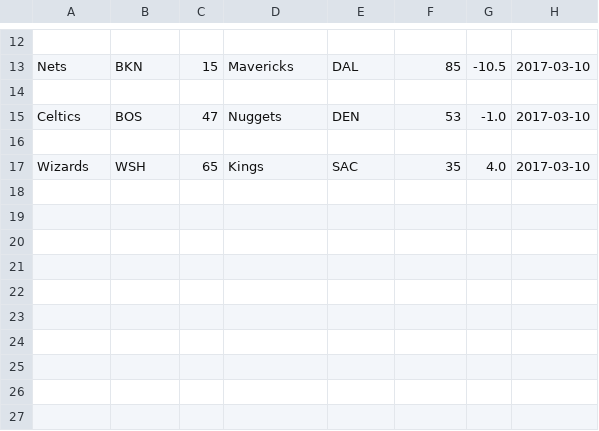
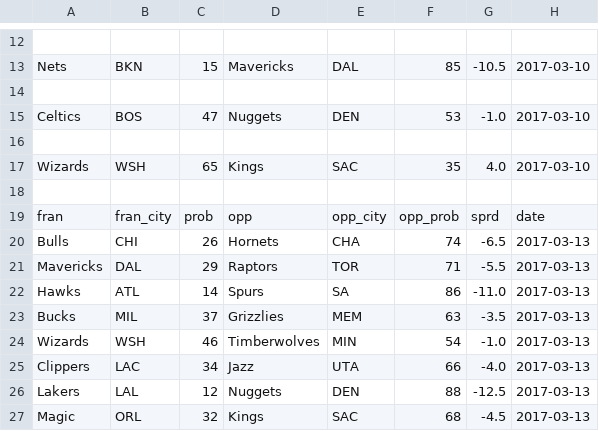
Before and after one commit to a-morr/nbacme, a CSV file: data/pred_538.csv, drawn as a sheet; only a part is shown, gaps mark what is left out; the diff names each change by its address in the sheet, - before the commit and + after, or states it on an @@ line.

```diff
--- a/data/pred_538.csv
+++ b/data/pred_538.csv
+row 18: (empty)
+row 19: fran | fran_city | prob | opp | opp_city | opp_prob | sprd | date
+row 20: Bulls | CHI | 26 | Hornets | CHA | 74 | -6.5 | 2017-03-13
+row 21: Mavericks | DAL | 29 | Raptors | TOR | 71 | -5.5 | 2017-03-13
+row 22: Hawks | ATL | 14 | Spurs | SA | 86 | -11.0 | 2017-03-13
+row 23: Bucks | MIL | 37 | Grizzlies | MEM | 63 | -3.5 | 2017-03-13
+row 24: Wizards | WSH | 46 | Timberwolves | MIN | 54 | -1.0 | 2017-03-13
+row 25: Clippers | LAC | 34 | Jazz | UTA | 66 | -4.0 | 2017-03-13
+row 26: Lakers | LAL | 12 | Nuggets | DEN | 88 | -12.5 | 2017-03-13
+row 27: Magic | ORL | 32 | Kings | SAC | 68 | -4.5 | 2017-03-13
```
Also changed, not shown: data/upcoming_games.csv, 6 other files.
